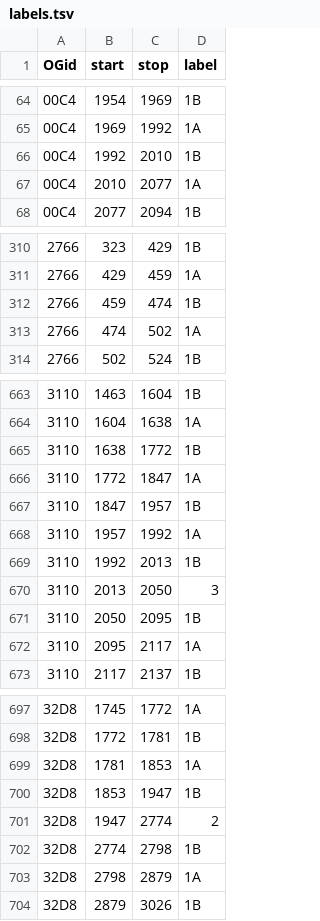
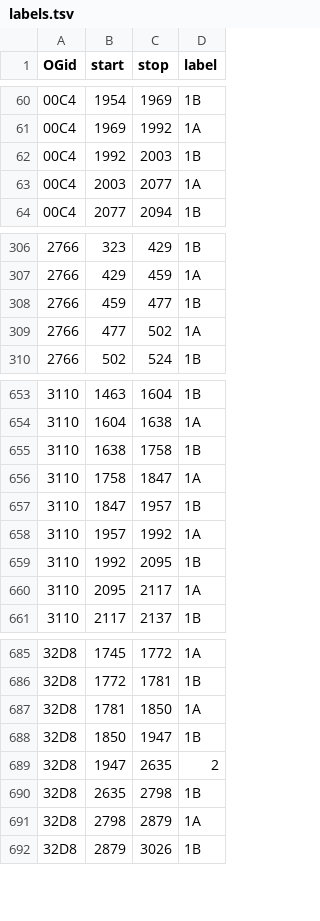
Before and after one commit to marcsingleton/orthology_inference2023, a TSV file: analysis/ortho_MSA/insertion_hmm/labels.tsv, drawn as a sheet; only a part is shown, gaps mark what is left out; the diff covers the shown part only.

```diff
--- a/analysis/ortho_MSA/insertion_hmm/labels.tsv
+++ b/analysis/ortho_MSA/insertion_hmm/labels.tsv
@@ -65,4 +61,4 @@ OGid	start	stop	label
 00C4	1969	1992	1A
-00C4	1992	2010	1B
-00C4	2010	2077	1A
+00C4	1992	2003	1B
+00C4	2003	2077	1A
 00C4	2077	2094	1B
@@ -311,4 +307,4 @@ OGid	start	stop	label
 2766	429	459	1A
-2766	459	474	1B
-2766	474	502	1A
+2766	459	477	1B
+2766	477	502	1A
 2766	502	524	1B
@@ -664,9 +654,7 @@ OGid	start	stop	label
 3110	1604	1638	1A
-3110	1638	1772	1B
-3110	1772	1847	1A
+3110	1638	1758	1B
+3110	1758	1847	1A
 3110	1847	1957	1B
 3110	1957	1992	1A
-3110	1992	2013	1B
-3110	2013	2050	3
-3110	2050	2095	1B
+3110	1992	2095	1B
 3110	2095	2117	1A
@@ -698,6 +686,6 @@ OGid	start	stop	label
 32D8	1772	1781	1B
-32D8	1781	1853	1A
-32D8	1853	1947	1B
-32D8	1947	2774	2
-32D8	2774	2798	1B
+32D8	1781	1850	1A
+32D8	1850	1947	1B
+32D8	1947	2635	2
+32D8	2635	2798	1B
 32D8	2798	2879	1A
```
Also changed, not shown: 3 added rows, 18 removed rows and 20 edited cells elsewhere in this file.
